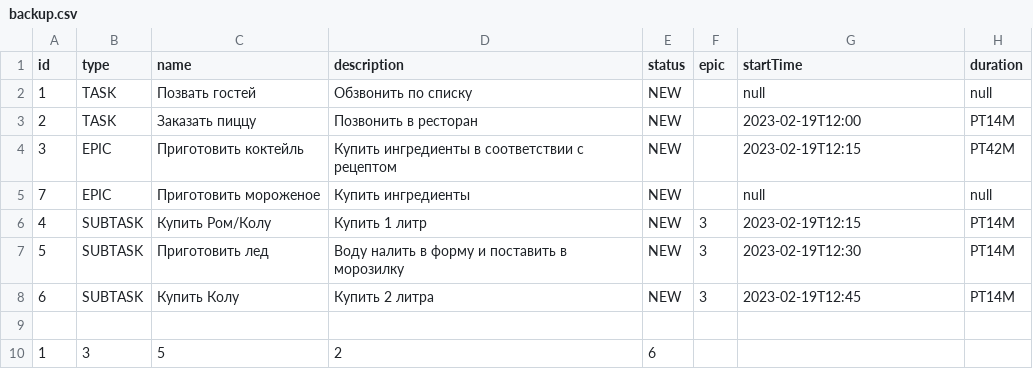
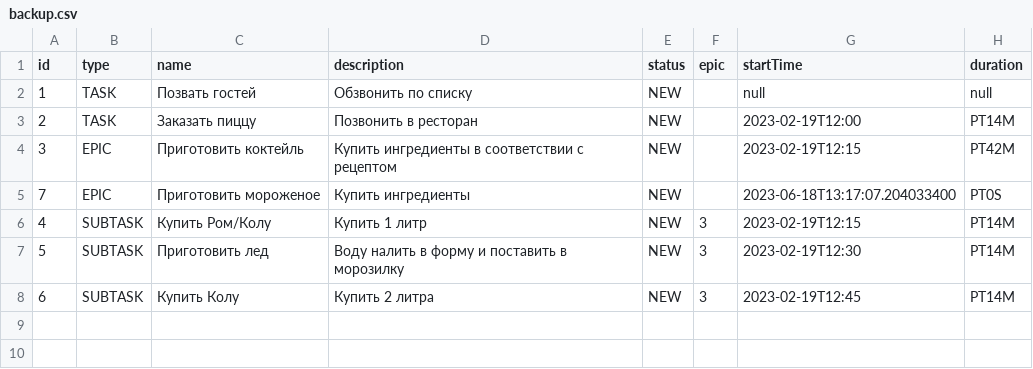
Before and after one commit to EvgenyGitH/java-kanban, a CSV file: src/resources/backup.csv, drawn as a sheet.

```diff
--- a/src/resources/backup.csv
+++ b/src/resources/backup.csv
@@ -4,3 +4,3 @@ id,type,name,description,status,epic, startTime, duration
 3,EPIC,Приготовить коктейль,Купить ингредиенты в соответствии с рецептом,NEW, ,2023-02-19T12:15,PT42M,
-7,EPIC,Приготовить мороженое,Купить ингредиенты,NEW, ,null,null,
+7,EPIC,Приготовить мороженое,Купить ингредиенты,NEW, ,2023-06-18T13:17:07.204033400,PT0S,
 4,SUBTASK,Купить Ром/Колу,Купить 1 литр,NEW,3,2023-02-19T12:15,PT14M,
@@ -8,3 +8 @@ id,type,name,description,status,epic, startTime, duration
 6,SUBTASK,Купить Колу,Купить 2 литра,NEW,3,2023-02-19T12:45,PT14M,
-
-1,3,5,2,6,
```
Also changed, not shown: out/production/java-kanban/resources/backup.csv, 17 other files.
